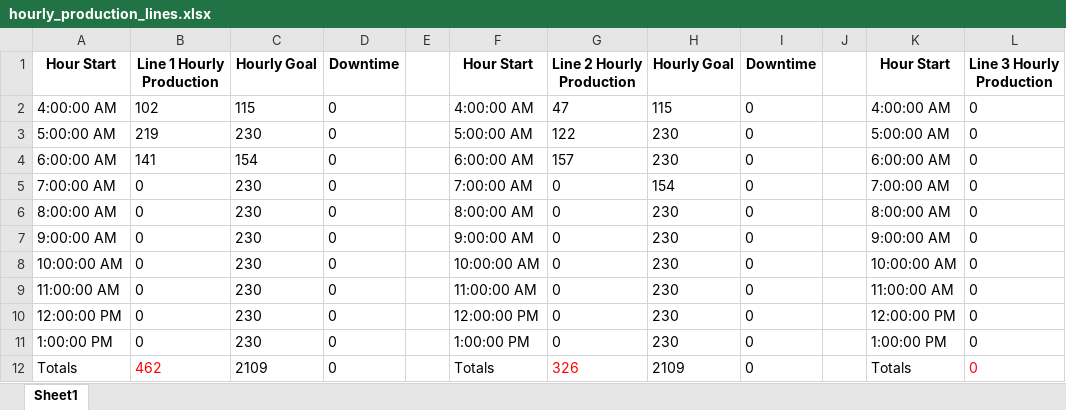
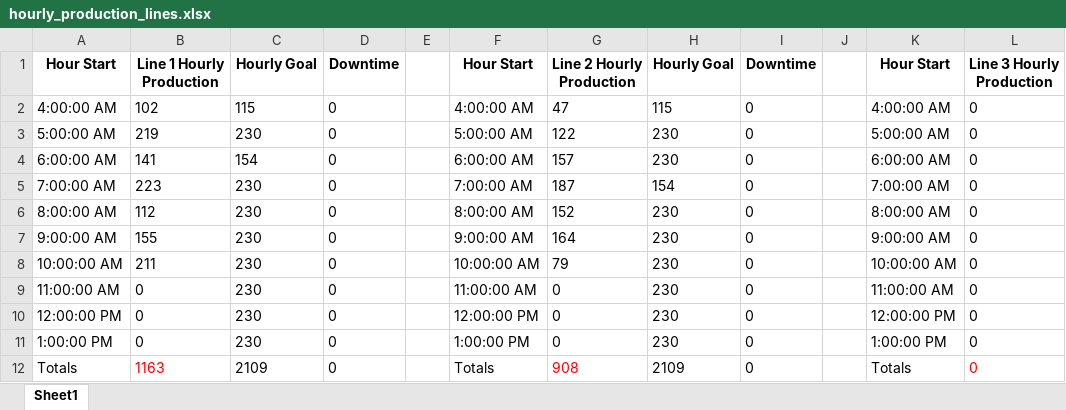
Before and after one commit to OPerezSandoval/production_dashboard, an Excel workbook: hourly_production_lines.xlsx, sheet Sheet1, drawn as a sheet; only a part is shown; values as stored, in another font and other column widths than the file's, no borders; the diff names each change by its address in the sheet, - before the commit and + after, or states it on an @@ line.

```diff
--- a/hourly_production_lines.xlsx (sheet Sheet1)
+++ b/hourly_production_lines.xlsx (sheet Sheet1)
-B5: 0
+B5: 223
-G5: 0
+G5: 187
-B6: 0
+B6: 112
-G6: 0
+G6: 152
-B7: 0
+B7: 155
-G7: 0
+G7: 164
-B8: 0
+B8: 211
-G8: 0
+G8: 79
-B12: 462
+B12: 1163
-G12: 326
+G12: 908
```
Also changed, not shown: 3 other files.
